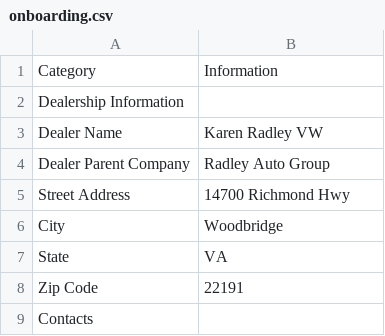
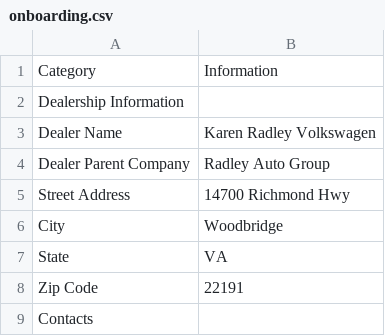
Before and after one commit to nicksmithfuse/onboardomator, a CSV file: onboarding.csv, drawn as a sheet; only a part is shown.

```diff
--- a/onboarding.csv
+++ b/onboarding.csv
@@ -2,3 +2,3 @@ Category,Information
 Dealership Information,
-Dealer Name,Karen Radley VW
+Dealer Name,Karen Radley Volkswagen
 Dealer Parent Company,Radley Auto Group
```
Also changed, not shown: 2 other files.
